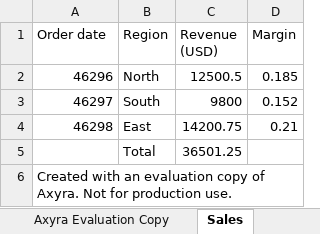
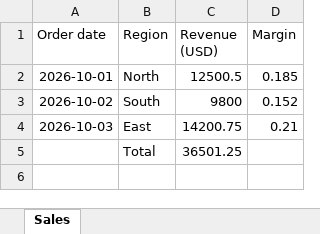
Before and after one commit to keikai/axyra-sheets-examples, an Excel workbook: java/guide-projects/axyra-group5/expected/unformatted-sales.xlsx, sheet Sales, drawn as a sheet; values as stored, in another font and other column widths than the file's, no borders; the diff names each change by its address in the sheet, - before the commit and + after, or states it on an @@ line.

```diff
--- a/java/guide-projects/axyra-group5/expected/unformatted-sales.xlsx (sheet Sales)
+++ b/java/guide-projects/axyra-group5/expected/unformatted-sales.xlsx (sheet Sales)
-sheet tab: Axyra Evaluation Copy
-A2 (Order date): 46296
+A2 (Order date): 2026-10-01
-A3 (Order date): 46297
+A3 (Order date): 2026-10-02
-A4 (Order date): 46298
+A4 (Order date): 2026-10-03
-row 6: Created with an evaluation copy of Axyra. Not for production use.
```
Also changed, not shown: java/guide-projects/axyra-group5/expected/chart-variants.xlsx, java/guide-projects/axyra-group5/expected/sales-calculated.xlsx, 21 other files.
